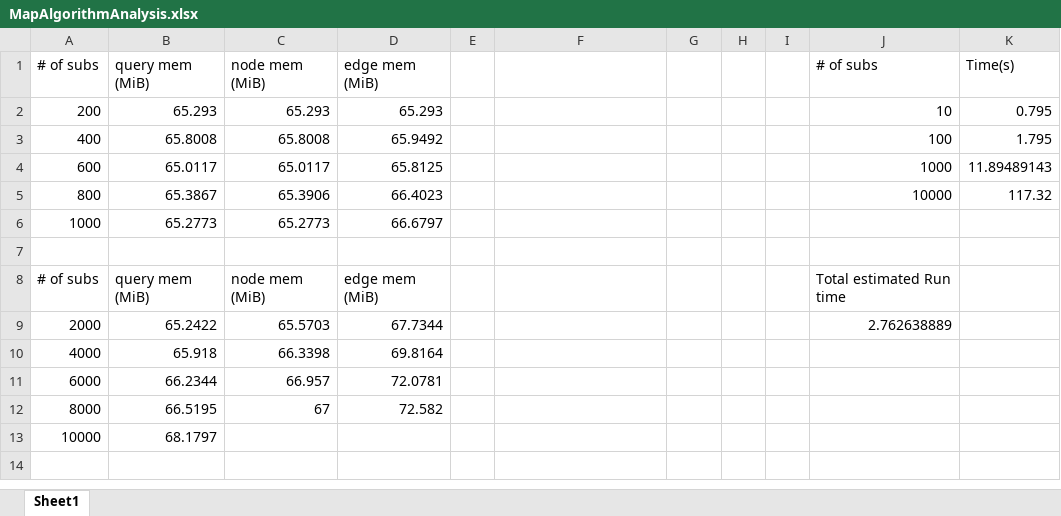
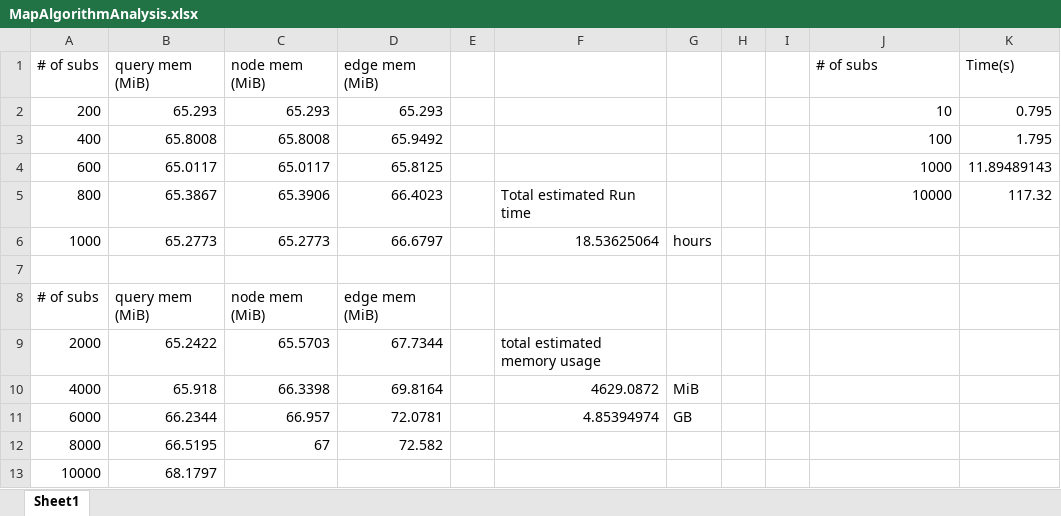
Before and after one commit to mcook42/Virtual-World-for-Reddit, an Excel workbook: Documents/MapAlgorithmAnalysis.xlsx, sheet Sheet1, drawn as a sheet; values as stored, in another font and other column widths than the file's, no borders; charts and pictures not drawn; the diff names each change by its address in the sheet, - before the commit and + after, or states it on an @@ line.

Commit message:
alg analysis update

```diff
--- a/Documents/MapAlgorithmAnalysis.xlsx (sheet Sheet1)
+++ b/Documents/MapAlgorithmAnalysis.xlsx (sheet Sheet1)
-F5: (empty)
+F5: Total estimated Run time
-F6: (empty)
+F6: 18.53625064
-G6: (empty)
+G6: hours
-J8 (# of subs): Total estimated Run time
+J8 (# of subs): (empty)
-F9: (empty)
+F9: total estimated memory usage
-J9 (# of subs): 2.762638889
+J9 (# of subs): (empty)
-F10: (empty)
+F10: 4629.0872
-G10: (empty)
+G10: MiB
-F11: (empty)
+F11: 4.85394974
-G11: (empty)
+G11: GB
```
Also changed, not shown: charts or pictures.
